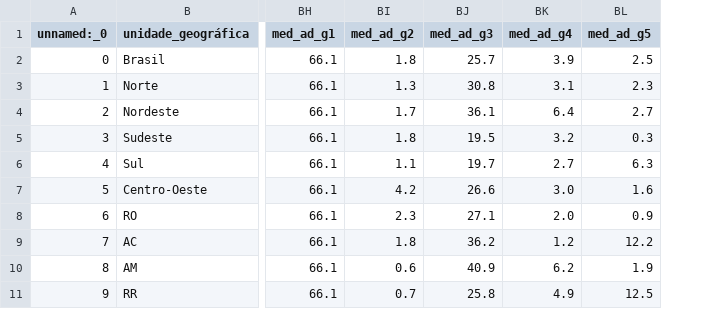
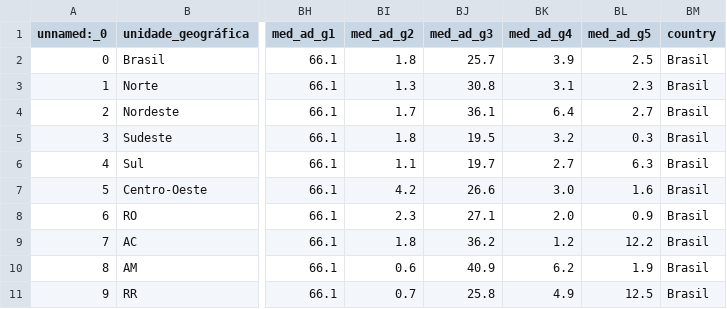
Before and after one commit to danilomassoni/painel-indicadores-educacionais-brasil, a CSV file: data/processed/transformed_data.csv, drawn as a sheet; only a part is shown, gaps mark what is left out; the diff names each change by its address in the sheet, - before the commit and + after, or states it on an @@ line.

Commit message:
Adicionado função para criar a coluna Brasil e atualizado o Power BI com o mapa do Brasil

```diff
--- a/data/processed/transformed_data.csv
+++ b/data/processed/transformed_data.csv
+column BM (country), rows 2-11: all Brasil
```
Also changed, not shown: data/processed/transformed_df.csv, 2 other files.
